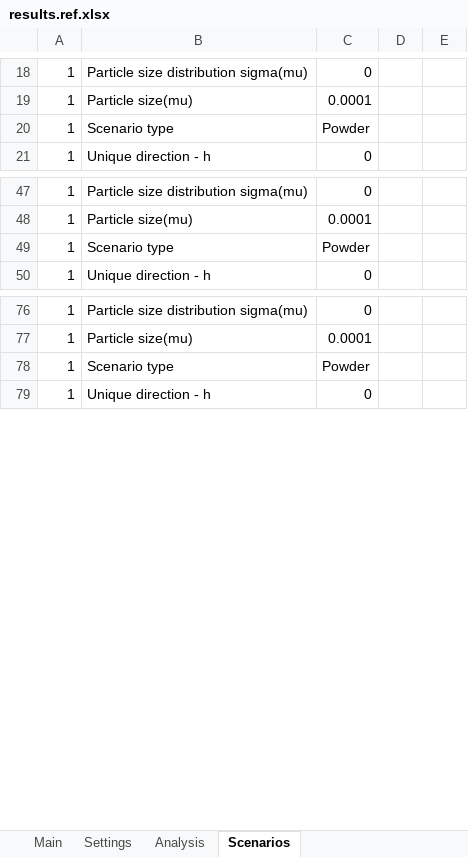
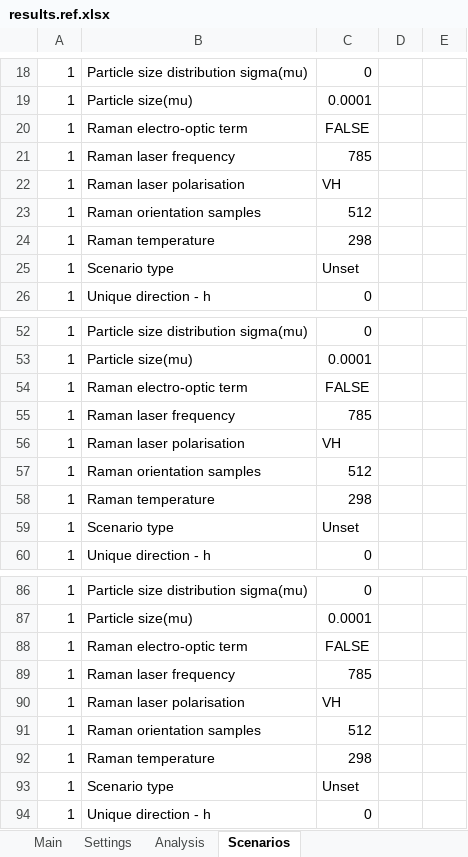
Before and after one commit to JohnKendrick/PDielec, an Excel workbook: Examples/AbInit/BaTiO3/results.ref.xlsx, sheet Scenarios, drawn as a sheet; only a part is shown, gaps mark what is left out; values as stored, in another font and other column widths than the file's, no borders; addresses are those after the commit; the diff covers the shown part only; the diff names each change by its address in the sheet, - before the commit and + after, or states it on an @@ line.

```diff
--- a/Examples/AbInit/BaTiO3/results.ref.xlsx (sheet Scenarios)
+++ b/Examples/AbInit/BaTiO3/results.ref.xlsx (sheet Scenarios)
+row 20: 1 | Raman electro-optic term | FALSE
+row 21: 1 | Raman laser frequency | 785
+row 22: 1 | Raman laser polarisation | VH
+row 23: 1 | Raman orientation samples | 512
+row 24: 1 | Raman temperature | 298
-C25: Powder
+C25: Unset
+row 54: 1 | Raman electro-optic term | FALSE
+row 55: 1 | Raman laser frequency | 785
+row 56: 1 | Raman laser polarisation | VH
+row 57: 1 | Raman orientation samples | 512
+row 58: 1 | Raman temperature | 298
-C59: Powder
+C59: Unset
+row 88: 1 | Raman electro-optic term | FALSE
+row 89: 1 | Raman laser frequency | 785
+row 90: 1 | Raman laser polarisation | VH
+row 91: 1 | Raman orientation samples | 512
+row 92: 1 | Raman temperature | 298
-C93: Powder
+C93: Unset
```
Also changed, not shown: 5 added rows and 1 edited cell elsewhere in this sheet, sheet Real Crystal Permittivity, sheet Imag Crystal Permittivity, sheet Powder Real Permittivity, sheet Powder Absorption, sheet Powder Molar Absorption (cells), sheet Powder Imaginary Permittivity, 2 more sheets, other sheet tabs, Examples/SizeEffects/BaTiO3/results.ref.xlsx, 3 other files.
